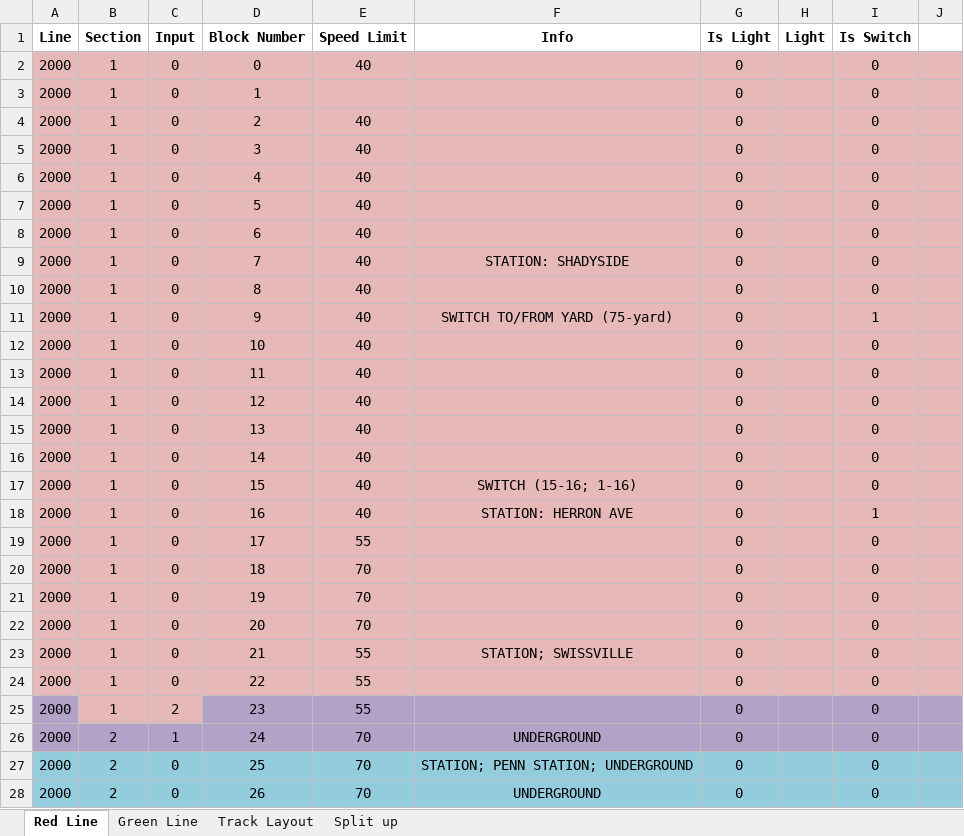
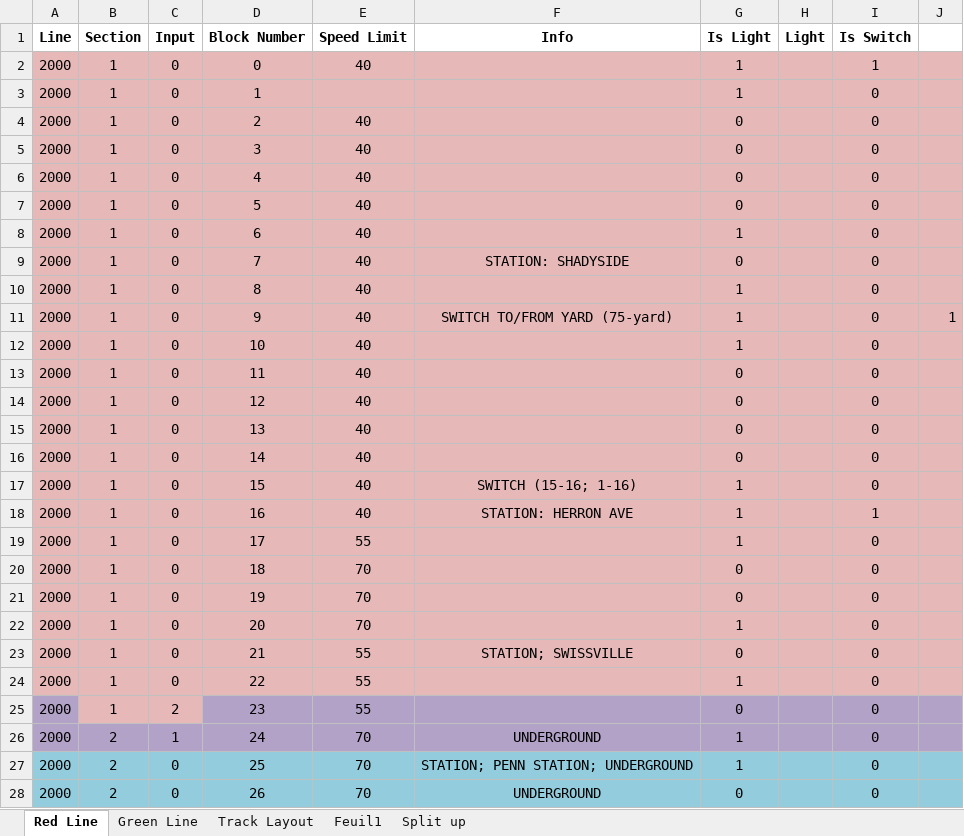
Before and after one commit to YKMorsy/Team_X_ECE_1140, an Excel workbook: track_controller/TrackLayout_TrackControl.xlsx, sheet Red Line, drawn as a sheet; only a part is shown; values as stored, in another font and other column widths than the file's, no borders; the diff covers the shown part only; the diff names each change by its address in the sheet, - before the commit and + after, or states it on an @@ line.

```diff
--- a/track_controller/TrackLayout_TrackControl.xlsx (sheet Red Line)
+++ b/track_controller/TrackLayout_TrackControl.xlsx (sheet Red Line)
+sheet tab: Feuil1
-G2:G3 (Is Light): 0
+G2:G3 (Is Light): 1
-I2 (Is Switch): 0
+I2 (Is Switch): 1
-G8 (Is Light): 0
+G8 (Is Light): 1
-G10:G12 (Is Light): 0
+G10:G12 (Is Light): 1
-I11 (Is Switch): 1
+I11 (Is Switch): 0
-J11: (empty)
+J11: 1
-G17:G19 (Is Light): 0
+G17:G19 (Is Light): 1
-G22 (Is Light): 0
+G22 (Is Light): 1
-G24 (Is Light): 0
+G24 (Is Light): 1
-G26:G27 (Is Light): 0
+G26:G27 (Is Light): 1
```
Also changed, not shown: 20 edited cells elsewhere in this sheet, charts or pictures, 3 other files.
